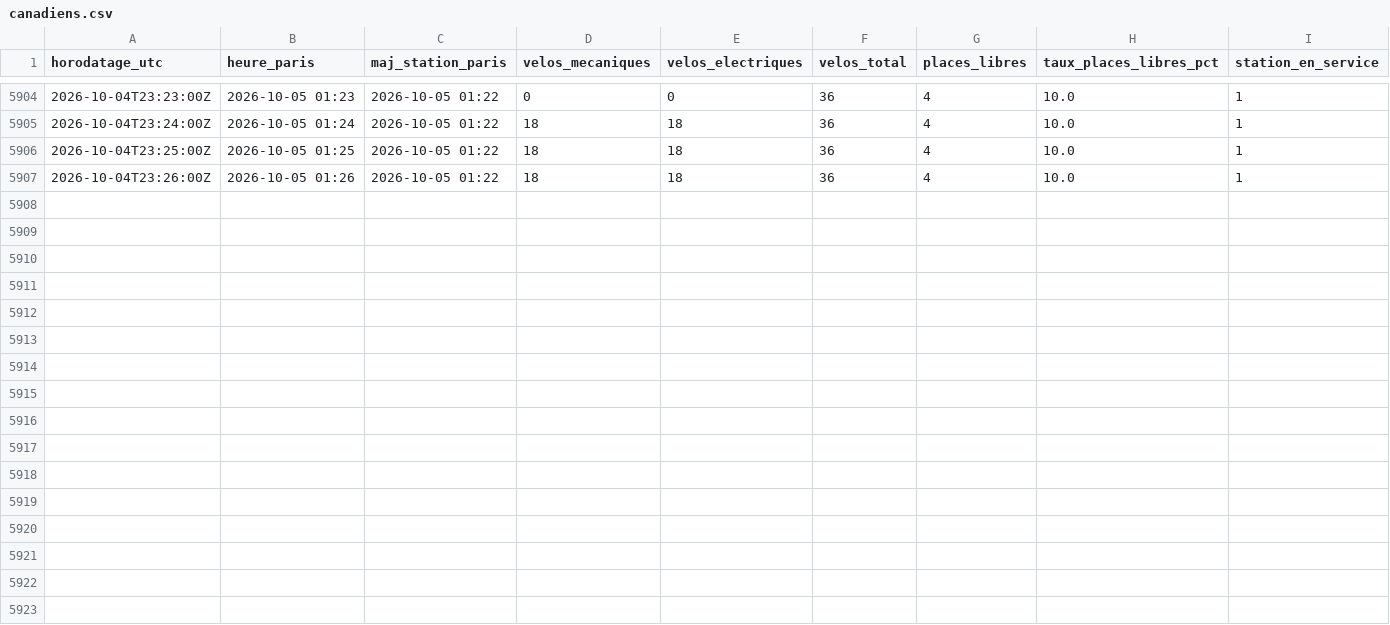
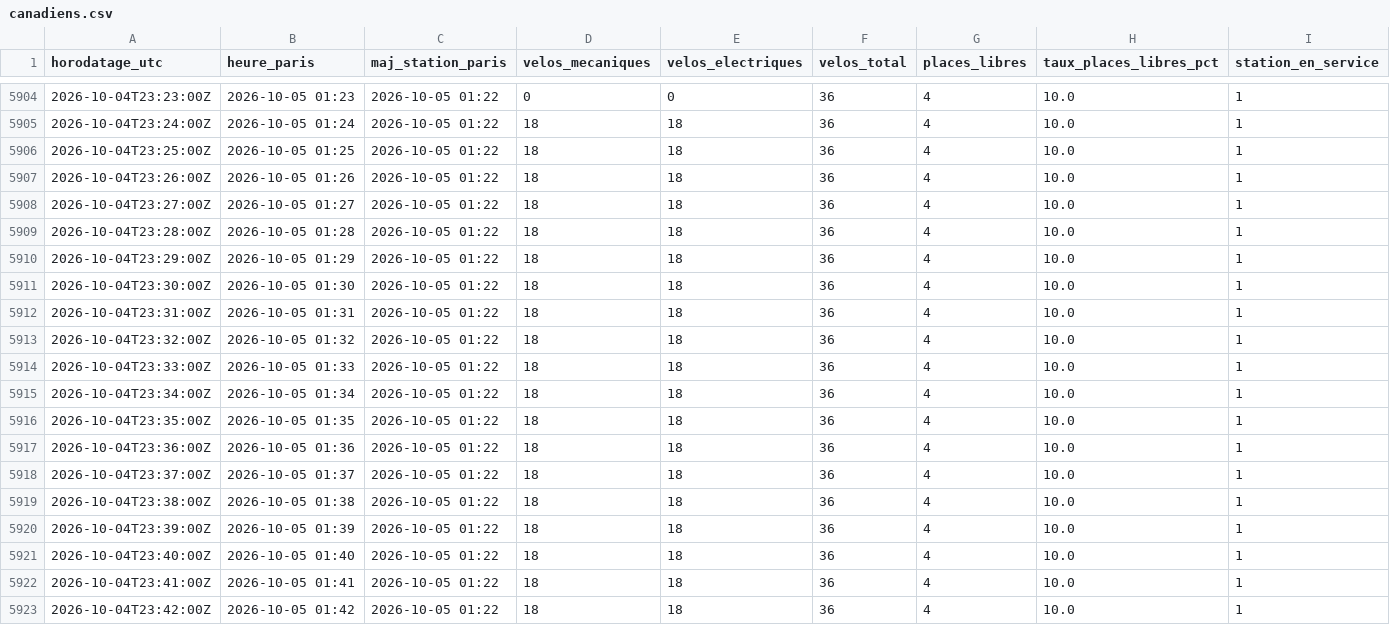
Before and after one commit to damtur117/velib-canadiens, a CSV file: data/canadiens.csv, drawn as a sheet; only a part is shown, gaps mark what is left out.

```diff
--- a/data/canadiens.csv
+++ b/data/canadiens.csv
@@ -5907 +5907,17 @@ horodatage_utc,heure_paris,maj_station_paris,velos_mecaniques,velos_electriques,
 2026-10-04T23:26:00Z,2026-10-05 01:26,2026-10-05 01:22,18,18,36,4,10.0,1
+2026-10-04T23:27:00Z,2026-10-05 01:27,2026-10-05 01:22,18,18,36,4,10.0,1
+2026-10-04T23:28:00Z,2026-10-05 01:28,2026-10-05 01:22,18,18,36,4,10.0,1
+2026-10-04T23:29:00Z,2026-10-05 01:29,2026-10-05 01:22,18,18,36,4,10.0,1
+2026-10-04T23:30:00Z,2026-10-05 01:30,2026-10-05 01:22,18,18,36,4,10.0,1
+2026-10-04T23:31:00Z,2026-10-05 01:31,2026-10-05 01:22,18,18,36,4,10.0,1
+2026-10-04T23:32:00Z,2026-10-05 01:32,2026-10-05 01:22,18,18,36,4,10.0,1
+2026-10-04T23:33:00Z,2026-10-05 01:33,2026-10-05 01:22,18,18,36,4,10.0,1
+2026-10-04T23:34:00Z,2026-10-05 01:34,2026-10-05 01:22,18,18,36,4,10.0,1
+2026-10-04T23:35:00Z,2026-10-05 01:35,2026-10-05 01:22,18,18,36,4,10.0,1
+2026-10-04T23:36:00Z,2026-10-05 01:36,2026-10-05 01:22,18,18,36,4,10.0,1
+2026-10-04T23:37:00Z,2026-10-05 01:37,2026-10-05 01:22,18,18,36,4,10.0,1
+2026-10-04T23:38:00Z,2026-10-05 01:38,2026-10-05 01:22,18,18,36,4,10.0,1
+2026-10-04T23:39:00Z,2026-10-05 01:39,2026-10-05 01:22,18,18,36,4,10.0,1
+2026-10-04T23:40:00Z,2026-10-05 01:40,2026-10-05 01:22,18,18,36,4,10.0,1
+2026-10-04T23:41:00Z,2026-10-05 01:41,2026-10-05 01:22,18,18,36,4,10.0,1
+2026-10-04T23:42:00Z,2026-10-05 01:42,2026-10-05 01:22,18,18,36,4,10.0,1
```
